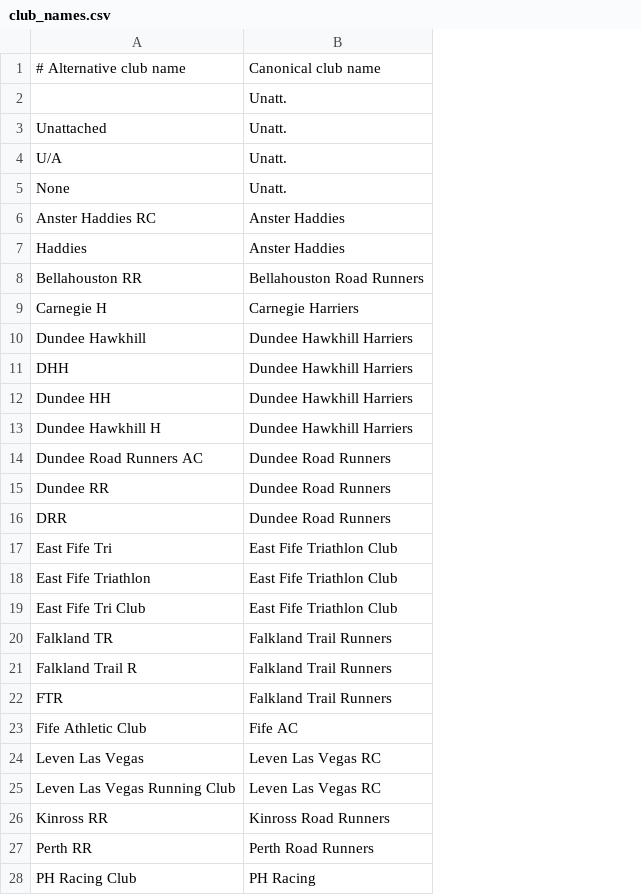
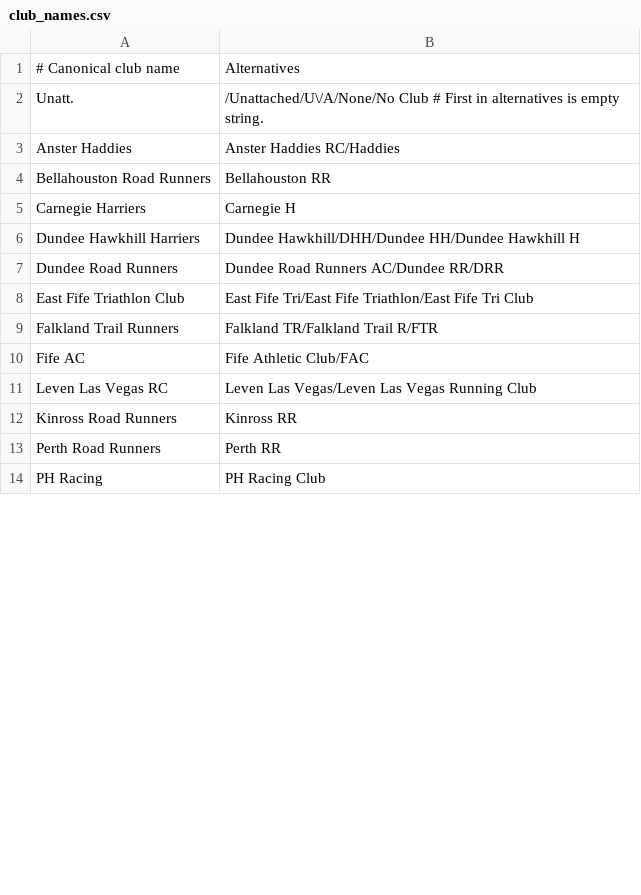
Before and after one commit to grahamkirby/race-timing, a CSV file: src/main/resources/configuration/club_names.csv, drawn as a sheet; only a part is shown; removed rows and columns are numbered as before the commit, all else as after; the diff covers the shown part only; the diff names each change by its address in the sheet, - before the commit and + after, or states it on an @@ line.

Commit message:
Tidied format of club name alternatives.

```diff
--- a/src/main/resources/configuration/club_names.csv
+++ b/src/main/resources/configuration/club_names.csv
-column A, row 1: # Alternative club name; rows 7-10: Haddies | Bellahouston RR | Carnegie H | Dundee Hawkhill; rows 16-17: DRR | East Fife Tri; rows 22-23: FTR | Fife Athletic Club; rows 25-28: Leven Las Vegas Running Club | Kinross RR | Perth RR | PH Racing Club
+column B, rows 1-14: Alternatives | /Unattached/U\/A/None/No Club # First in alternatives is empty string. | Anster Haddies RC/Haddies | Bellahouston RR | Carnegie H | Dundee Hawkhill/DHH/Dundee HH/Dundee Hawkhill H | Dundee Road Runners AC/Dundee RR/DRR | East Fife Tri/East Fife Triathlon/East Fife Tri Club | Falkland TR/Falkland Trail R/FTR | Fife Athletic Club/FAC | Leven Las Vegas/Leven Las Vegas Running Club | Kinross RR | Perth RR | PH Racing Club
-A1: Canonical club name
+A1: # Canonical club name
-row 3: Unattached | Unatt.
-row 4: U/A | Unatt.
-row 5: None | Unatt.
-row 6: Anster Haddies RC | Anster Haddies
-row 11: DHH | Dundee Hawkhill Harriers
-row 12: Dundee HH | Dundee Hawkhill Harriers
-row 13: Dundee Hawkhill H | Dundee Hawkhill Harriers
-row 14: Dundee Road Runners AC | Dundee Road Runners
-row 15: Dundee RR | Dundee Road Runners
-row 18: East Fife Triathlon | East Fife Triathlon Club
-row 19: East Fife Tri Club | East Fife Triathlon Club
-row 20: Falkland TR | Falkland Trail Runners
-row 21: Falkland Trail R | Falkland Trail Runners
-row 24: Leven Las Vegas | Leven Las Vegas RC
```
Also changed, not shown: 3 removed rows elsewhere in this file, src/main/resources/configuration/html_entities.csv, 10 other files.
